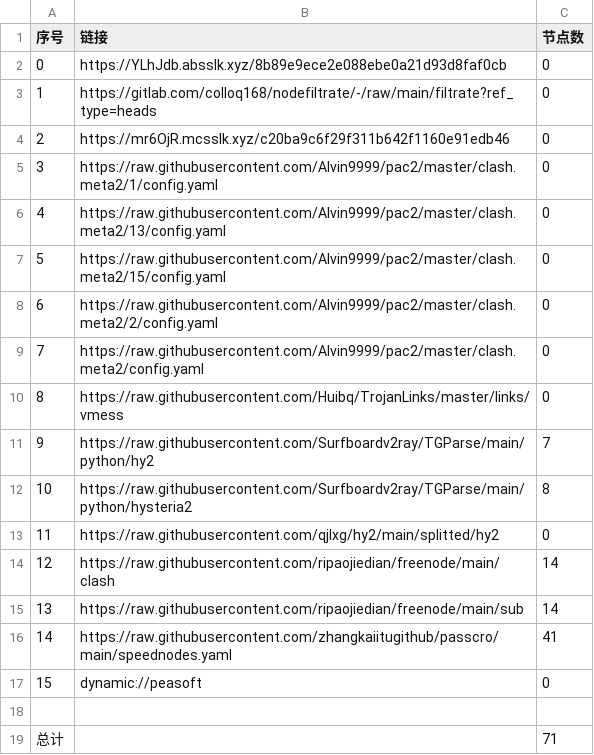
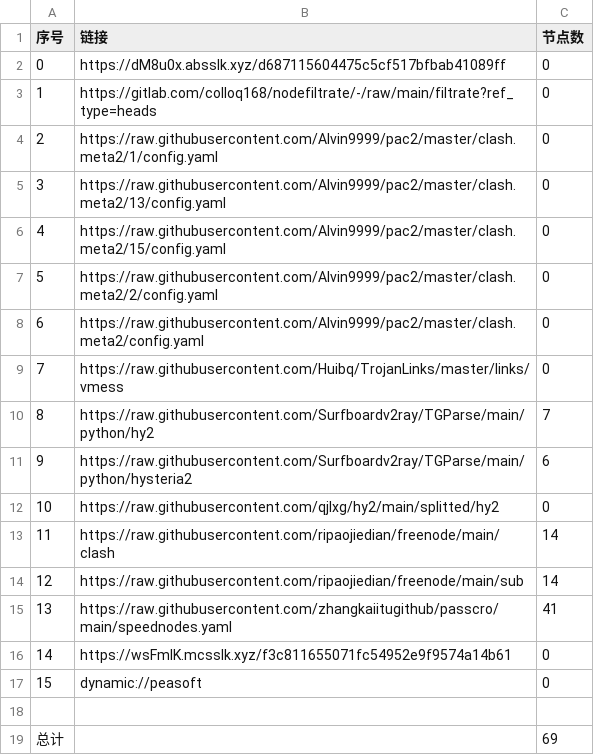
Before and after one commit to CJHCSM/AutoMergePublicNodes, a CSV file: list_result.csv, drawn as a sheet; removed rows and columns are numbered as before the commit, all else as after; the diff names each change by its address in the sheet, - before the commit and + after, or states it on an @@ line.

```diff
--- a/list_result.csv
+++ b/list_result.csv
-B2 (链接): https://YLhJdb.absslk.xyz/8b89e9ece2e088ebe0a21d93d8faf0cb
+B2 (链接): https://dM8u0x.absslk.xyz/d687115604475c5cf517bfbab41089ff
-row 4: 2 | https://mr6OjR.mcsslk.xyz/c20ba9c6f29f311b642f1160e91edb46 | 0
@@ column A (序号) renumbered between rows 4 and 15 @@
-C11 (节点数): 8
+C11 (节点数): 6
+row 16: 14 | https://wsFmIK.mcsslk.xyz/f3c811655071fc54952e9f9574a14b61 | 0
-C19 (节点数): 71
+C19 (节点数): 69
```
Also changed, not shown: 20 other files.
